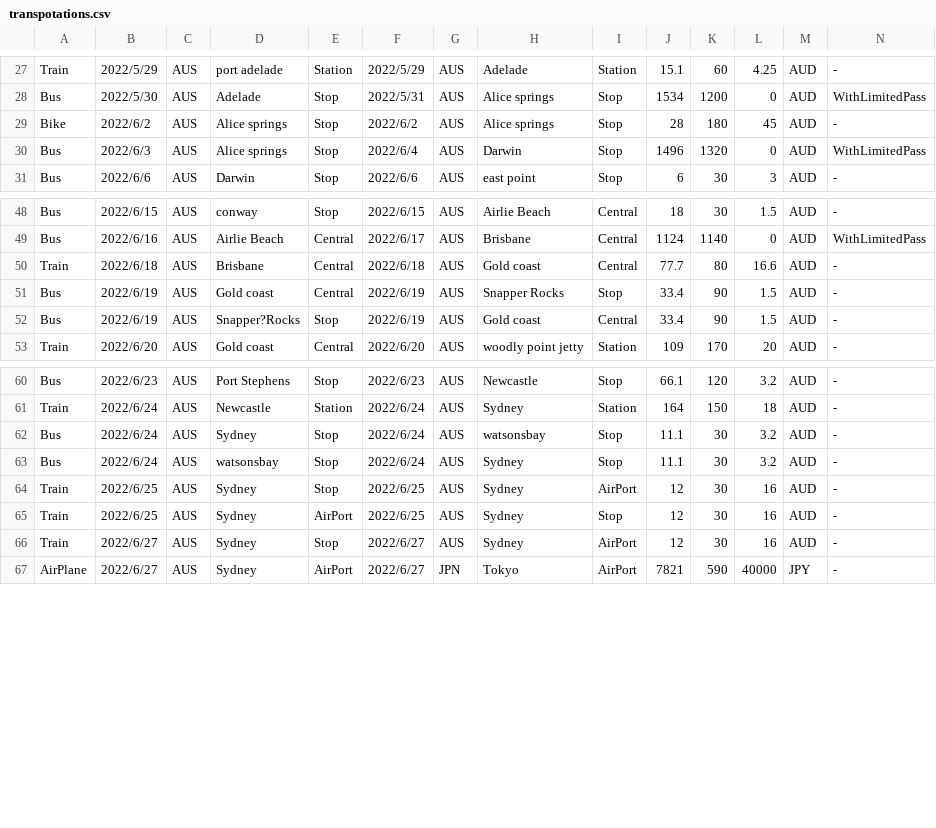
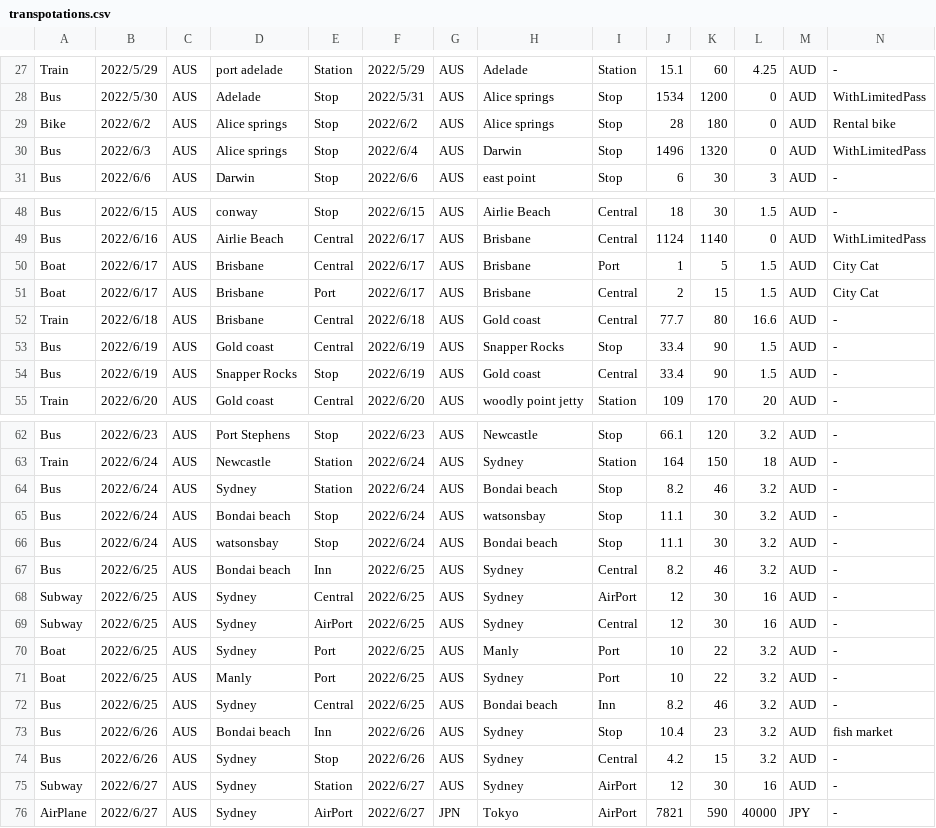
Before and after one commit to yomai-hiyashidewa/WorldTravelingLogger, a CSV file: documents/English/transpotations.csv, drawn as a sheet; only a part is shown, gaps mark what is left out; addresses are those after the commit; rows hold the shown columns only; the diff covers the shown part only; the diff names each change by its address in the sheet, - before the commit and + after, or states it on an @@ line.

```diff
--- a/documents/English/transpotations.csv
+++ b/documents/English/transpotations.csv
-L29: 45
+L29: 0
-N29: -
+N29: Rental bike
+row 50: Boat | 2022/6/17 | AUS | Brisbane | Central | 2022/6/17 | AUS | Brisbane | Port | 1 | 5 | 1.5 | AUD | City Cat
+row 51: Boat | 2022/6/17 | AUS | Brisbane | Port | 2022/6/17 | AUS | Brisbane | Central | 2 | 15 | 1.5 | AUD | City Cat
-D54: Snapper?Rocks
+D54: Snapper Rocks
+row 64: Bus | 2022/6/24 | AUS | Sydney | Station | 2022/6/24 | AUS | Bondai beach | Stop | 8.2 | 46 | 3.2 | AUD | -
-D65: Sydney
+D65: Bondai beach
-H66: Sydney
+H66: Bondai beach
+row 67: Bus | 2022/6/25 | AUS | Bondai beach | Inn | 2022/6/25 | AUS | Sydney | Central | 8.2 | 46 | 3.2 | AUD | -
-A68:A69: Train
+A68:A69: Subway
-E68: Stop
+E68: Central
-I69: Stop
+I69: Central
+row 70: Boat | 2022/6/25 | AUS | Sydney | Port | 2022/6/25 | AUS | Manly | Port | 10 | 22 | 3.2 | AUD | -
+row 71: Boat | 2022/6/25 | AUS | Manly | Port | 2022/6/25 | AUS | Sydney | Port | 10 | 22 | 3.2 | AUD | -
+row 72: Bus | 2022/6/25 | AUS | Sydney | Central | 2022/6/25 | AUS | Bondai beach | Inn | 8.2 | 46 | 3.2 | AUD | -
+row 73: Bus | 2022/6/26 | AUS | Bondai beach | Inn | 2022/6/26 | AUS | Sydney | Stop | 10.4 | 23 | 3.2 | AUD | fish market
+row 74: Bus | 2022/6/26 | AUS | Sydney | Stop | 2022/6/26 | AUS | Sydney | Central | 4.2 | 15 | 3.2 | AUD | -
-A75: Train
+A75: Subway
-E75: Stop
+E75: Station
```
Also changed, not shown: 3 edited cells elsewhere in this file, documents/English/accomodations.csv, documents/English/exchange_rates.csv, 10 other files.
